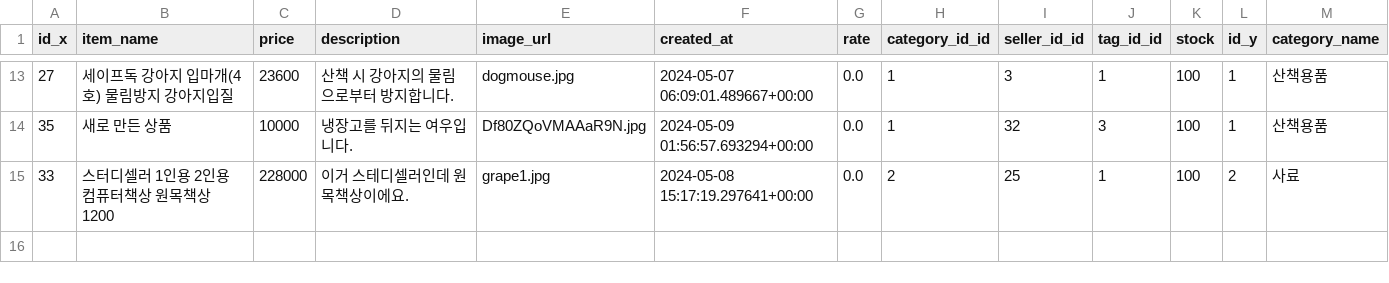
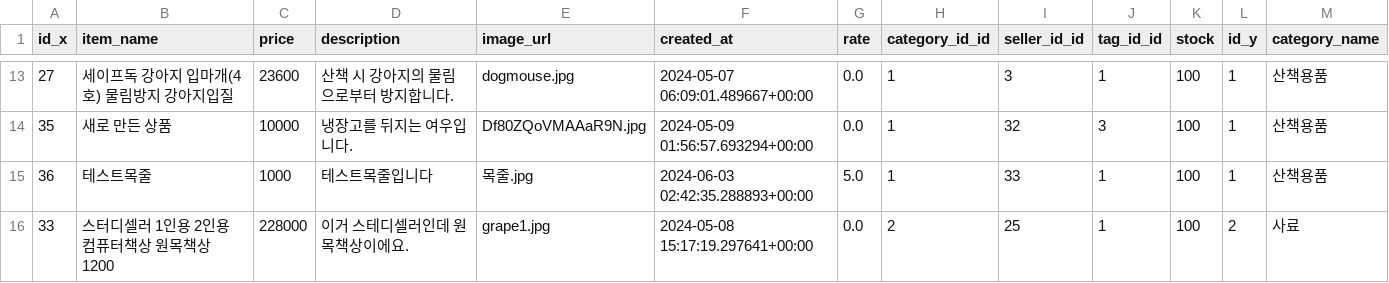
Before and after one commit to G0LDF0X/lion_5team_project, a CSV file: be/fastapi_app/items.csv, drawn as a sheet; only a part is shown, gaps mark what is left out.

```diff
--- a/be/fastapi_app/items.csv
+++ b/be/fastapi_app/items.csv
@@ -14,2 +14,3 @@ id_x,item_name,price,description,image_url,created_at,rate,category_id_id,seller
 35,새로 만든 상품,10000,냉장고를 뒤지는 여우입니다.,Df80ZQoVMAAaR9N.jpg,2024-05-09 01:56:57.693294+00:00,0.0,1,32,3,100,1,산책용품
+36,테스트목줄,1000,테스트목줄입니다,목줄.jpg,2024-06-03 02:42:35.288893+00:00,5.0,1,33,1,100,1,산책용품
 33,스터디셀러 1인용 2인용 컴퓨터책상 원목책상 1200,228000,이거 스테디셀러인데 원목책상이에요.,grape1.jpg,2024-05-08 15:17:19.297641+00:00,0.0,2,25,1,100,2,사료
```
Also changed, not shown: 2 other files.
